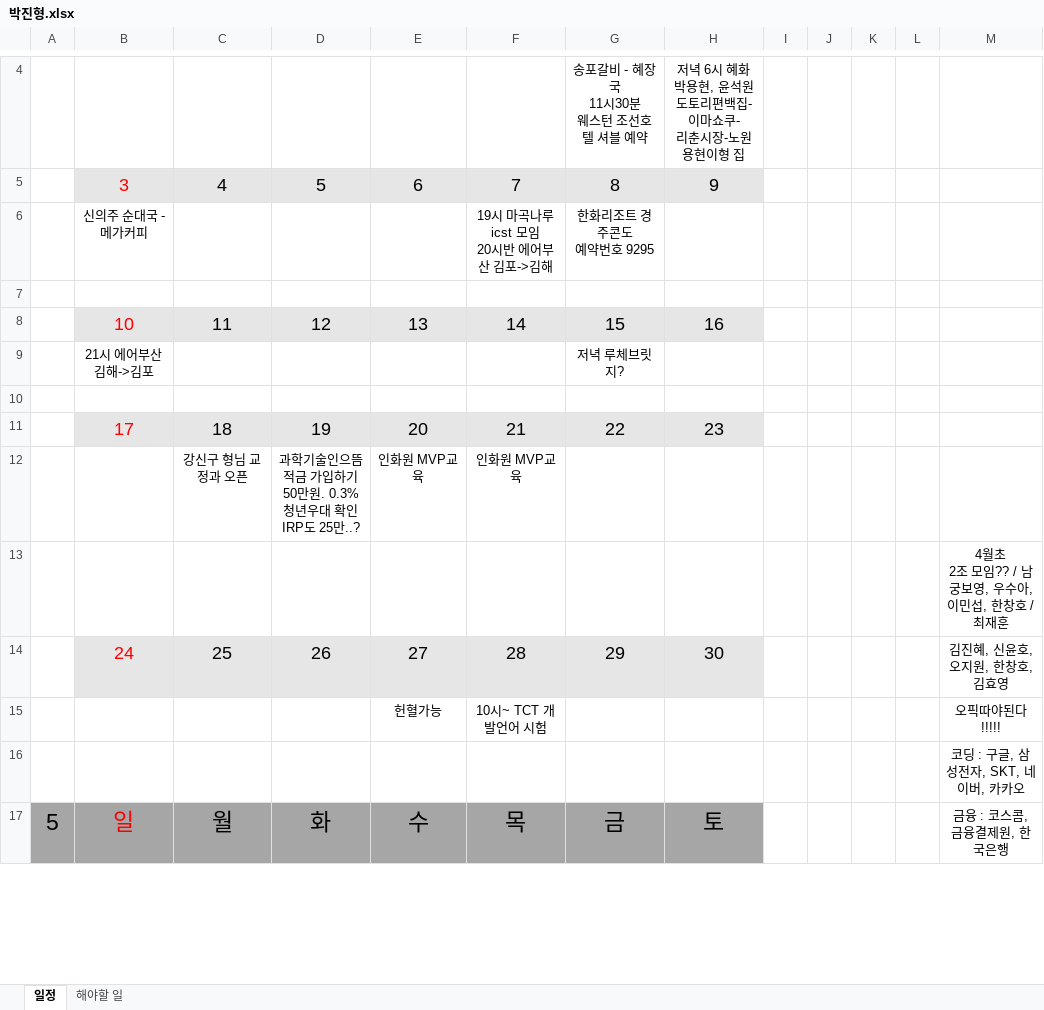
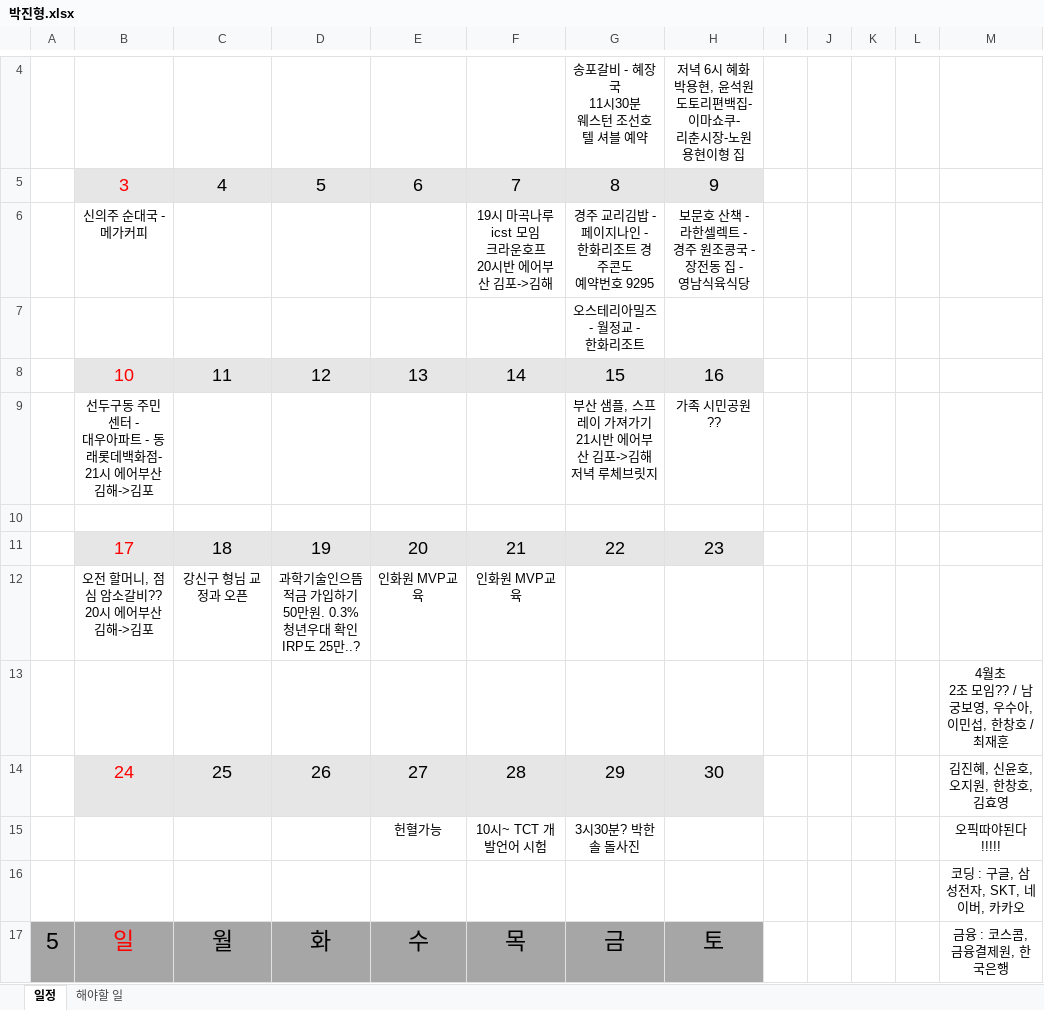
Before and after one commit to jhpark9003/remote-dailyStudy, an Excel workbook: 박진형.xlsx, sheet 일정, drawn as a sheet; only a part is shown, gaps mark what is left out; values as stored, in another font and other column widths than the file's, no borders; removed rows and columns are numbered as before the commit, all else as after; ↵ is a line break in a cell; the diff names each change by its address in the sheet, - before the commit and + after, or states it on an @@ line.

Commit message:
일정추가

```diff
--- a/박진형.xlsx (sheet 일정)
+++ b/박진형.xlsx (sheet 일정)
-row 6:  | 신의주 순대국 - 메가커피 |  |  |  | 19시 마곡나루 icst 모임 ↵ 20시반 에어부산 김포->김해 | 한화리조트 경주콘도 ↵ 예약번호 9295
-row 6: (empty)
+row 6:  | 신의주 순대국 - 메가커피 |  |  |  | 19시 마곡나루 icst 모임 ↵ 크라운호프 ↵ 20시반 에어부산 김포->김해 | 경주 교리김밥 - 페이지나인 - ↵ 한화리조트 경주콘도 ↵ 예약번호 9295 | 보문호 산책 - 라한셀렉트 - ↵ 경주 원조콩국 - 장전동 집 - ↵ 영남식육식당
+row 7:  |  |  |  |  |  | 오스테리아밀즈 - 월정교 - ↵ 한화리조트
-row 9:  | 21시 에어부산 김해->김포 |  |  |  |  | 저녁 루체브릿지?
+row 9:  | 선두구동 주민센터 - ↵ 대우아파트 - 동래롯데백화점- ↵ 21시 에어부산 김해->김포 |  |  |  |  | 부산 샘플, 스프레이 가져가기 ↵ 21시반 에어부산 김포->김해 ↵ 저녁 루체브릿지 | 가족 시민공원??
-B12: (empty)
+B12: 오전 할머니, 점심 암소갈비?? ↵ 20시 에어부산 김해->김포
-G15: (empty)
+G15: 3시30분? 박한솔 돌사진
```
